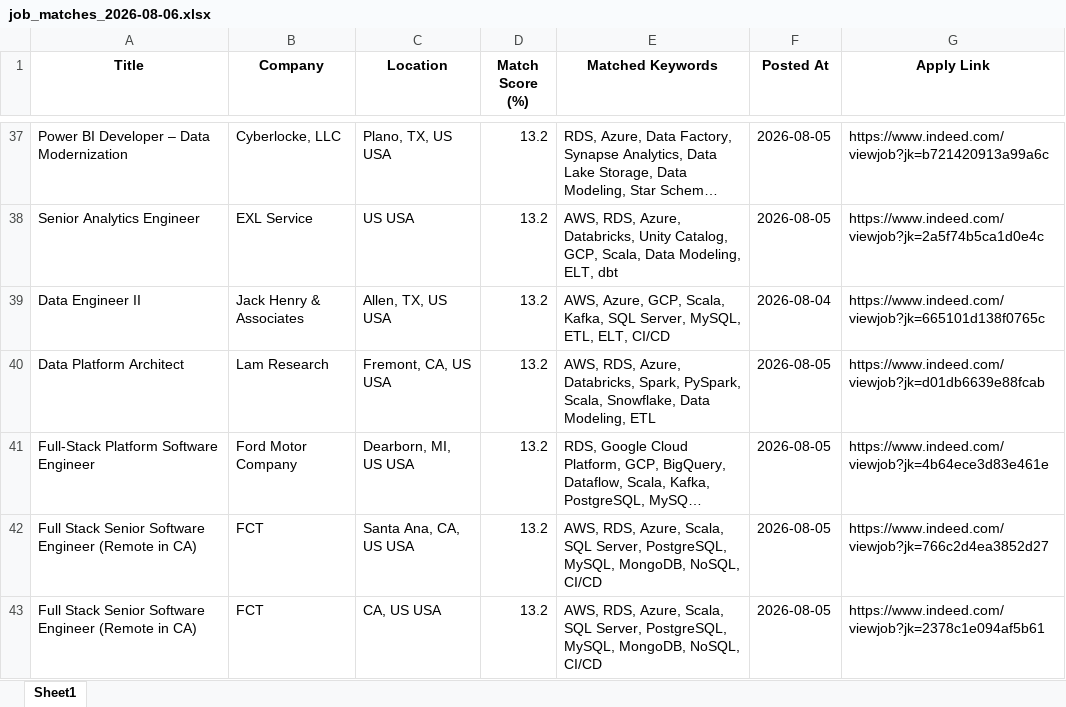
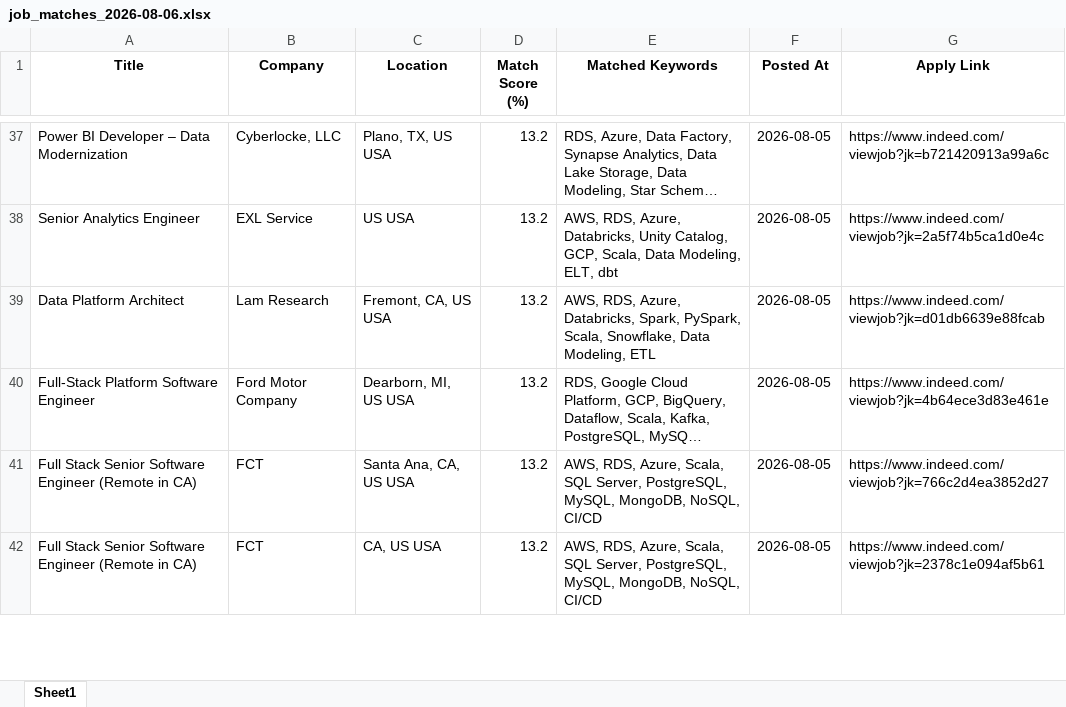
Before and after one commit to ssriramteja/Indeed_job_scrapper_DE, an Excel workbook: results/job_matches_2026-08-06.xlsx, sheet Sheet1, drawn as a sheet; only a part is shown, gaps mark what is left out; long unchanged cells end in …; values as stored, in another font and other column widths than the file's, no borders; removed rows and columns are numbered as before the commit, all else as after; the diff covers the shown part only; the diff names each change by its address in the sheet, - before the commit and + after, or states it on an @@ line.

```diff
--- a/results/job_matches_2026-08-06.xlsx (sheet Sheet1)
+++ b/results/job_matches_2026-08-06.xlsx (sheet Sheet1)
-row 39: Data Engineer II | Jack Henry & Associates | Allen, TX, US USA | 13.2 | AWS, Azure, GCP, Scala, Kafka, SQL Server, MySQL, ETL, ELT, CI/CD | 2026-08-04 | https://www.indeed.com/viewjob?jk=665101d138f0765c
```
Also changed, not shown: 6 added rows, 7 removed rows and 1 moved row elsewhere in this sheet, 2 other files.
